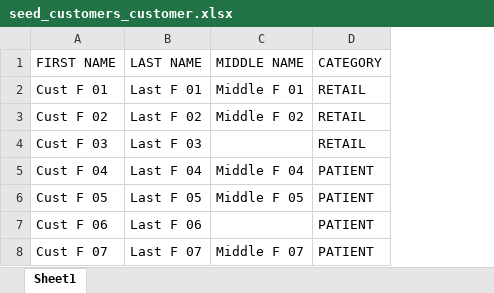
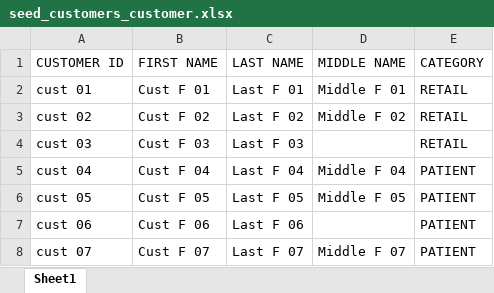
Before and after one commit to jmgcheng/p_sys01_repo01, an Excel workbook: core/seed_customers_customer.xlsx, sheet Sheet1, drawn as a sheet; values as stored, in another font and other column widths than the file's, no borders; the diff names each change by its address in the sheet, - before the commit and + after, or states it on an @@ line.

```diff
--- a/core/seed_customers_customer.xlsx (sheet Sheet1)
+++ b/core/seed_customers_customer.xlsx (sheet Sheet1)
+column A (CUSTOMER ID), rows 2-8: cust 01 | cust 02 | cust 03 | cust 04 | cust 05 | cust 06 | cust 07
```
Also changed, not shown: 8 other files.
